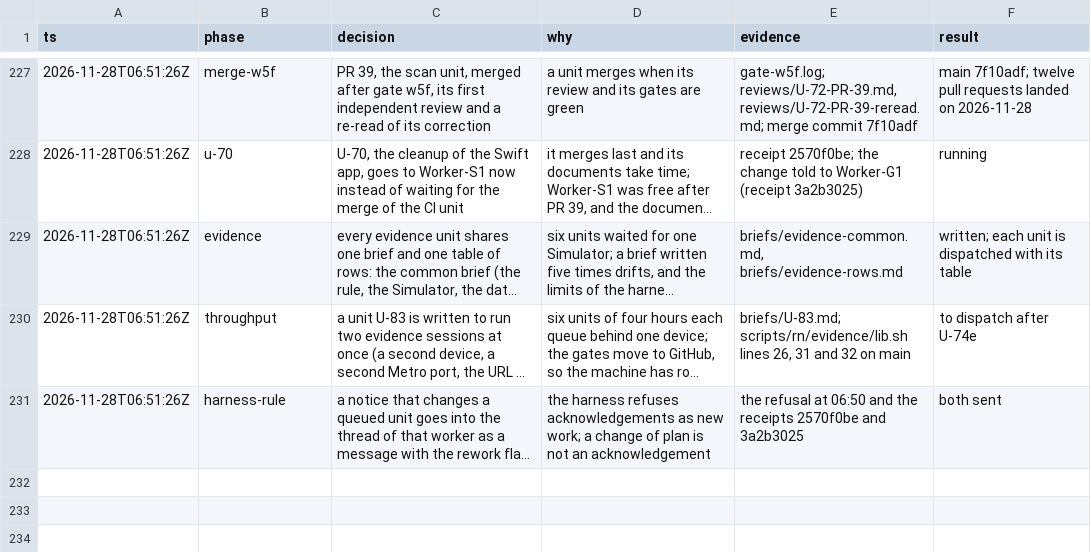
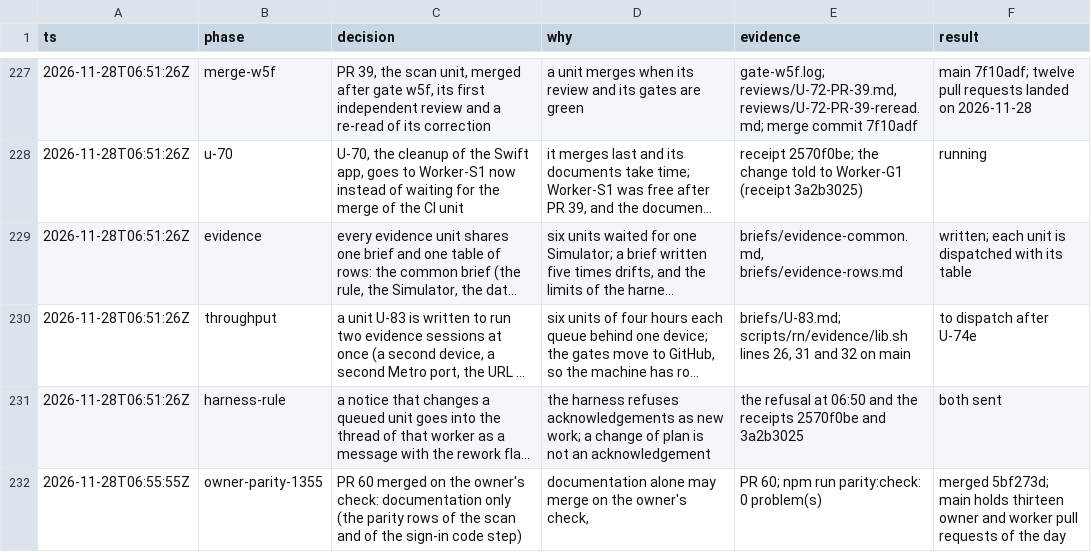
Before and after one commit to phuongddx/cal-ai-coach-app, a TSV file: docs/rn-migration/trail.tsv, drawn as a sheet; only a part is shown, gaps mark what is left out; long unchanged cells end in …; the diff names each change by its address in the sheet, - before the commit and + after, or states it on an @@ line.

```diff
--- a/docs/rn-migration/trail.tsv
+++ b/docs/rn-migration/trail.tsv
+row 232: 2026-11-28T06:55:55Z | owner-parity-1355 | PR 60 merged on the owner's check: documentation only (the parity rows of the scan and of the sign-in code step) | documentation alone may merge on the owner's check, | PR 60; npm run parity:check: 0 problem(s) | merged 5bf273d; main holds thirteen owner and worker pull requests of the day
```
Also changed, not shown: docs/rn-migration/ledger.tsv.
